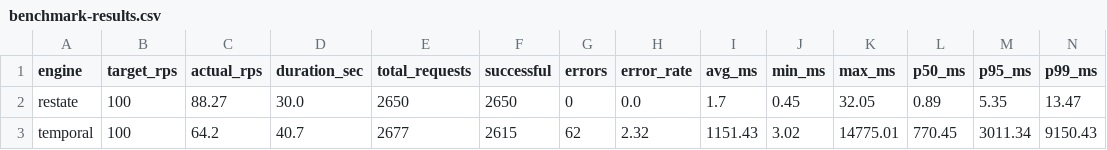
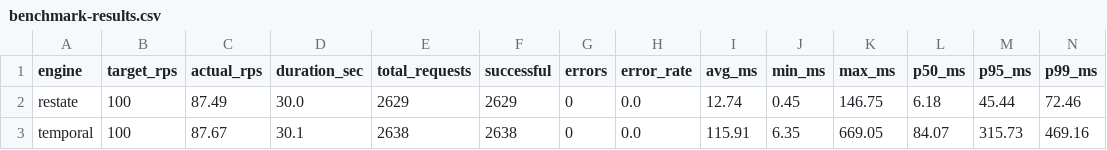
Before and after one commit to Gammanik/restate-poc, a CSV file: benchmark-results.csv, drawn as a sheet.

Commit message:
v3 - benchmarks update

```diff
--- a/benchmark-results.csv
+++ b/benchmark-results.csv
@@ -1,3 +1,3 @@
 engine,target_rps,actual_rps,duration_sec,total_requests,successful,errors,error_rate,avg_ms,min_ms,max_ms,p50_ms,p95_ms,p99_ms
-restate,100,88.27,30.0,2650,2650,0,0.0,1.7,0.45,32.05,0.89,5.35,13.47
-temporal,100,64.2,40.7,2677,2615,62,2.32,1151.43,3.02,14775.01,770.45,3011.34,9150.43
+restate,100,87.49,30.0,2629,2629,0,0.0,12.74,0.45,146.75,6.18,45.44,72.46
+temporal,100,87.67,30.1,2638,2638,0,0.0,115.91,6.35,669.05,84.07,315.73,469.16
```
Also changed, not shown: 5 other files.
